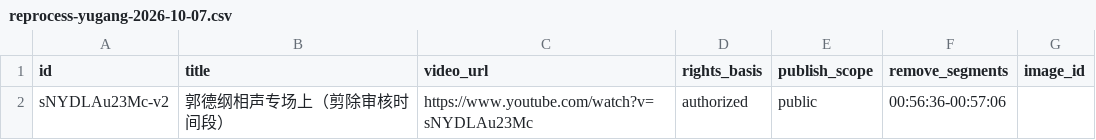
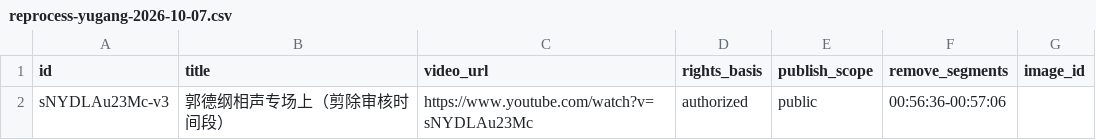
Before and after one commit to Business-Unit-for-Video/authorized-media-publisher, a CSV file: input/reprocess-yugang-2026-10-07.csv, drawn as a sheet.

Commit message:
fix: upgrade biliup uploader for repair publishing

```diff
--- a/input/reprocess-yugang-2026-10-07.csv
+++ b/input/reprocess-yugang-2026-10-07.csv
@@ -1,2 +1,2 @@
 id,title,video_url,rights_basis,publish_scope,remove_segments,image_id
-sNYDLAu23Mc-v2,郭德纲相声专场上（剪除审核时间段）,https://www.youtube.com/watch?v=sNYDLAu23Mc,authorized,public,00:56:36-00:57:06,
+sNYDLAu23Mc-v3,郭德纲相声专场上（剪除审核时间段）,https://www.youtube.com/watch?v=sNYDLAu23Mc,authorized,public,00:56:36-00:57:06,
```
Also changed, not shown: 3 other files.
